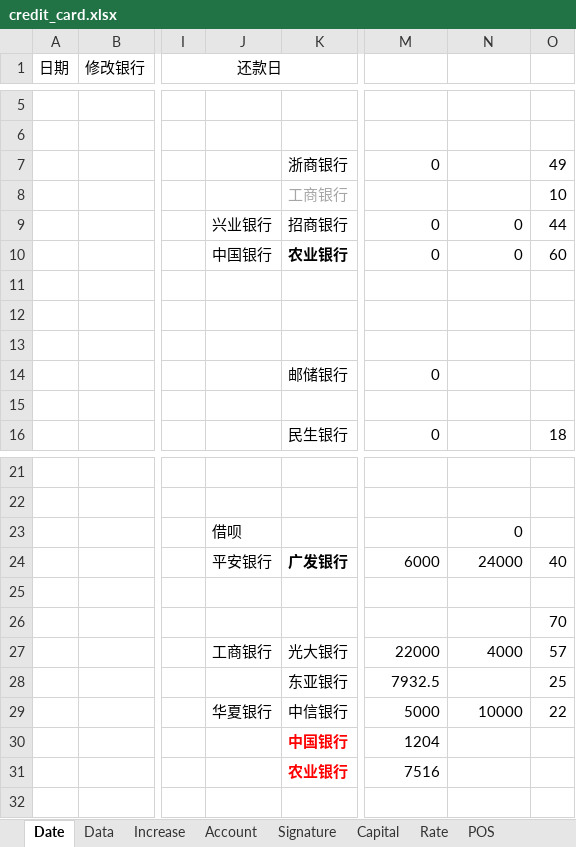
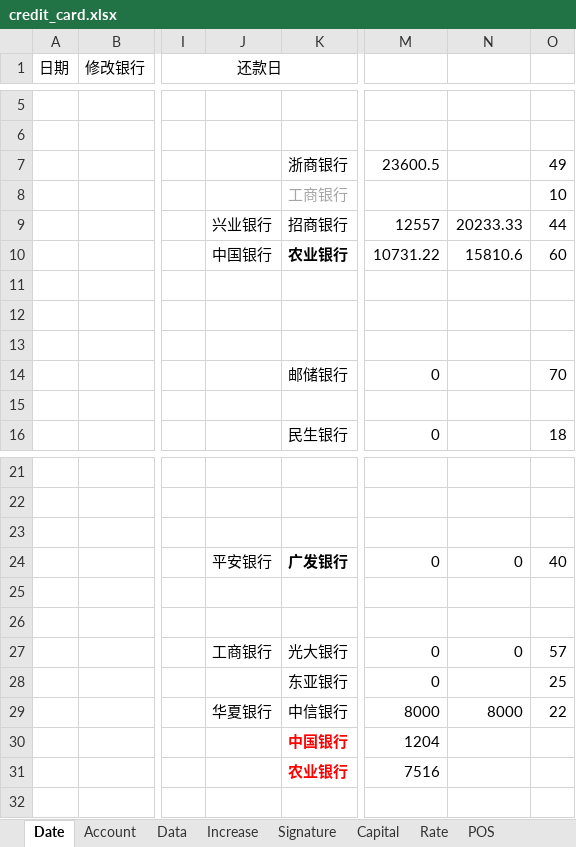
Before and after one commit to dreamingodd/useful_txt, an Excel workbook: credit_card.xlsx, sheet Date, drawn as a sheet; only a part is shown, gaps mark what is left out; values as stored, in another font and other column widths than the file's, no borders; the diff names each change by its address in the sheet, - before the commit and + after, or states it on an @@ line.

```diff
--- a/credit_card.xlsx (sheet Date)
+++ b/credit_card.xlsx (sheet Date)
@@ sheet tab order changed: Date | Account | Data | Increase | Signature | Capital | Rate | POS @@
-M7: 0
+M7: 23600.5
-M9: 0
+M9: 12557
-N9: 0
+N9: 20233.33
-M10: 0
+M10: 10731.22
-N10: 0
+N10: 15810.6
-O14: (empty)
+O14: 70
-J23: 借呗
+J23: (empty)
-N23: 0
+N23: (empty)
-M24: 6000
+M24: 0
-N24: 24000
+N24: 0
-O26: 70
+O26: (empty)
-M27: 22000
+M27: 0
-N27: 4000
+N27: 0
-M28: 7932.5
+M28: 0
-M29: 5000
+M29: 8000
-N29: 10000
+N29: 8000
```
Also changed, not shown: sheet Account, sheet POS, pages.a.song.of.ice.and.fire.xlsx.
